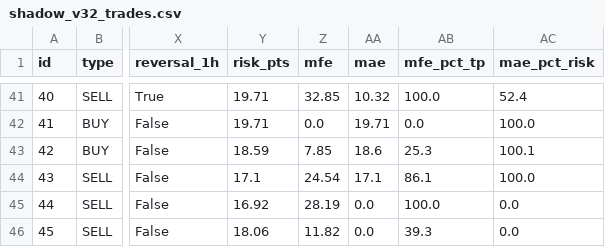
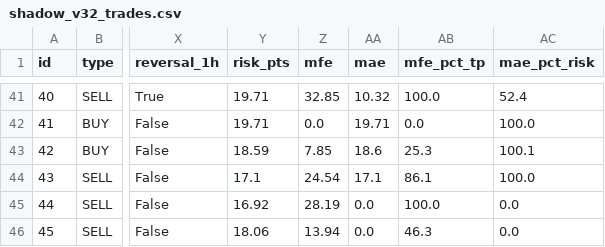
Before and after one commit to anouarbenmohamed-ui/gold-shadow, a CSV file: shadow_data/shadow_v32_trades.csv, drawn as a sheet; only a part is shown, gaps mark what is left out; the diff names each change by its address in the sheet, - before the commit and + after, or states it on an @@ line.

Commit message:
shadow update

```diff
--- a/shadow_data/shadow_v32_trades.csv
+++ b/shadow_data/shadow_v32_trades.csv
-Z46 (mfe): 11.82
+Z46 (mfe): 13.94
-AB46 (mfe_pct_tp): 39.3
+AB46 (mfe_pct_tp): 46.3
```
Also changed, not shown: 2 other files.
